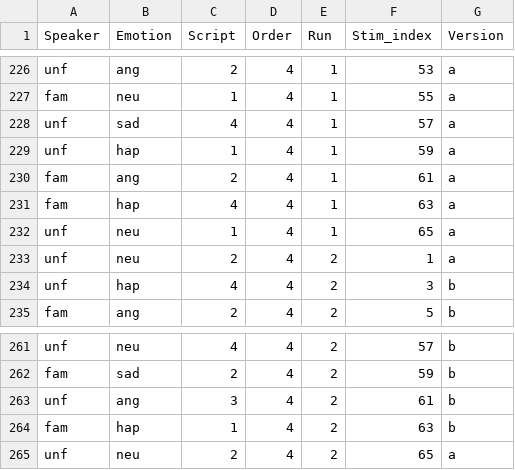
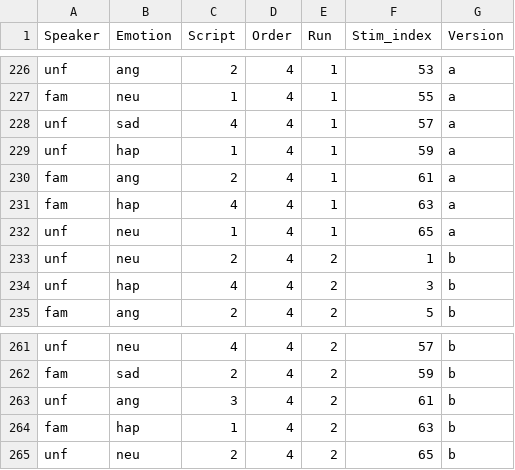
Before and after one commit to gilmore-lab/PEEP-II, a CSV file: run-orders/csv/run_orders.csv, drawn as a sheet; only a part is shown, gaps mark what is left out; the diff covers the shown part only.

```diff
--- a/run-orders/csv/run_orders.csv
+++ b/run-orders/csv/run_orders.csv
@@ -232,3 +232,3 @@
 "unf","neu",1,4,1,65,"a"
-"unf","neu",2,4,2,1,"a"
+"unf","neu",2,4,2,1,"b"
 "unf","hap",4,4,2,3,"b"
@@ -264,2 +264,2 @@
 "fam","hap",1,4,2,63,"b"
-"unf","neu",2,4,2,65,"a"
+"unf","neu",2,4,2,65,"b"
```
Also changed, not shown: 8 added rows, 8 removed rows and 36 edited cells elsewhere in this file, 8 other files.
